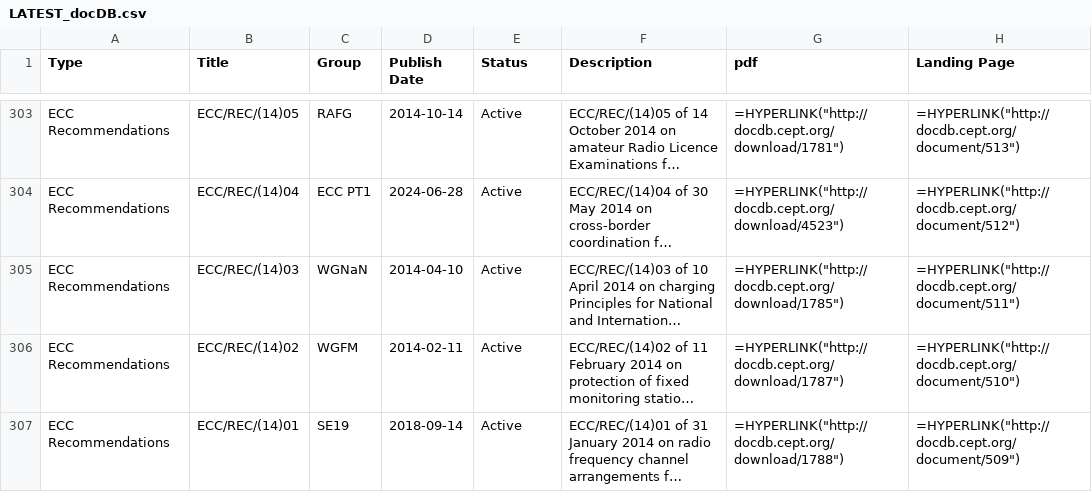
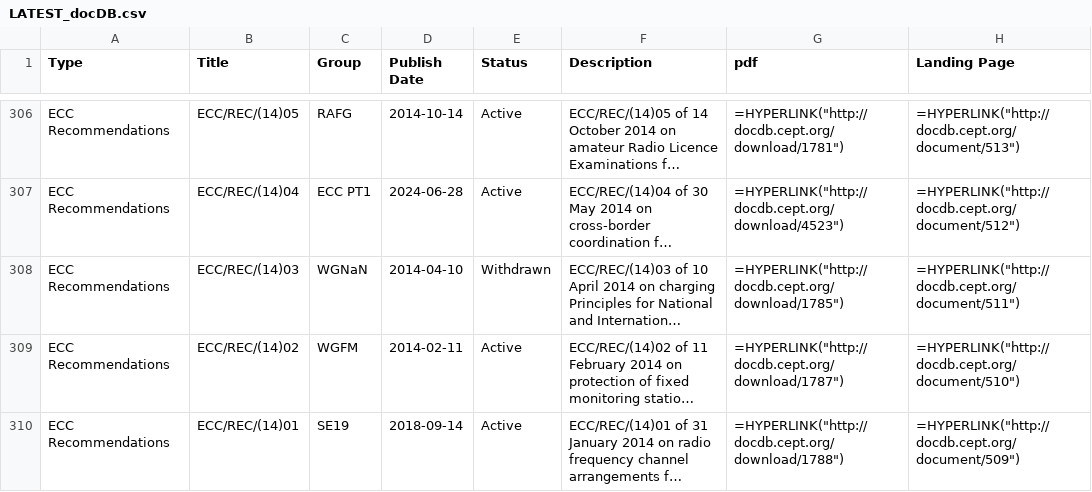
Before and after one commit to cdp224/EFISTools, a CSV file: src/LATEST_docDB.csv, drawn as a sheet; only a part is shown, gaps mark what is left out; long unchanged cells end in …; addresses are those after the commit; the diff covers the shown part only; the diff names each change by its address in the sheet, - before the commit and + after, or states it on an @@ line.

```diff
--- a/src/LATEST_docDB.csv
+++ b/src/LATEST_docDB.csv
-E308 (Status): Active
+E308 (Status): Withdrawn
```
Also changed, not shown: 4 added rows and 32 edited cells elsewhere in this file, src/LATEST_hEN.csv, 2 other files.
